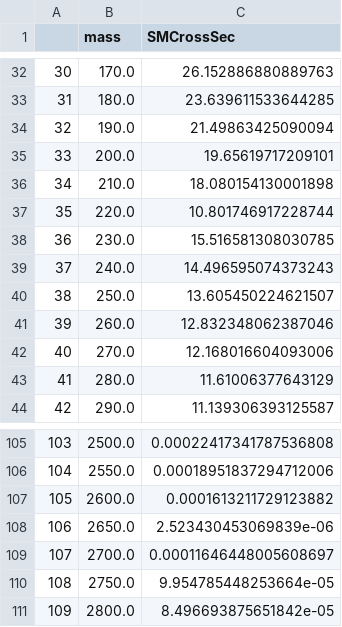
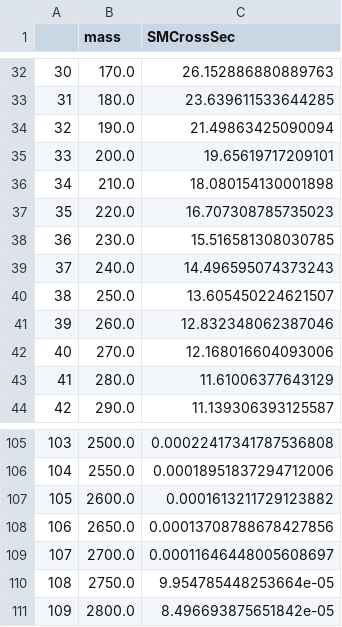
Before and after one commit to HaCurry/TRSM-pheno-study, a TSV file: testing/SusHi_HiggsCrossSections/13_6TeV_SusHiImprCrossSections.tsv, drawn as a sheet; only a part is shown, gaps mark what is left out.

Commit message:
Forgot to add the SusHi improved cross section for the previous commit

```diff
--- a/testing/SusHi_HiggsCrossSections/13_6TeV_SusHiImprCrossSections.tsv
+++ b/testing/SusHi_HiggsCrossSections/13_6TeV_SusHiImprCrossSections.tsv
@@ -36,3 +36,3 @@
 34	210.0	18.080154130001898
-35	220.0	10.801746917228744
+35	220.0	16.707308785735023
 36	230.0	15.516581308030785
@@ -107,3 +107,3 @@
 105	2600.0	0.0001613211729123882
-106	2650.0	2.523430453069839e-06
+106	2650.0	0.00013708788678427856
 107	2700.0	0.00011646448005608697
```
